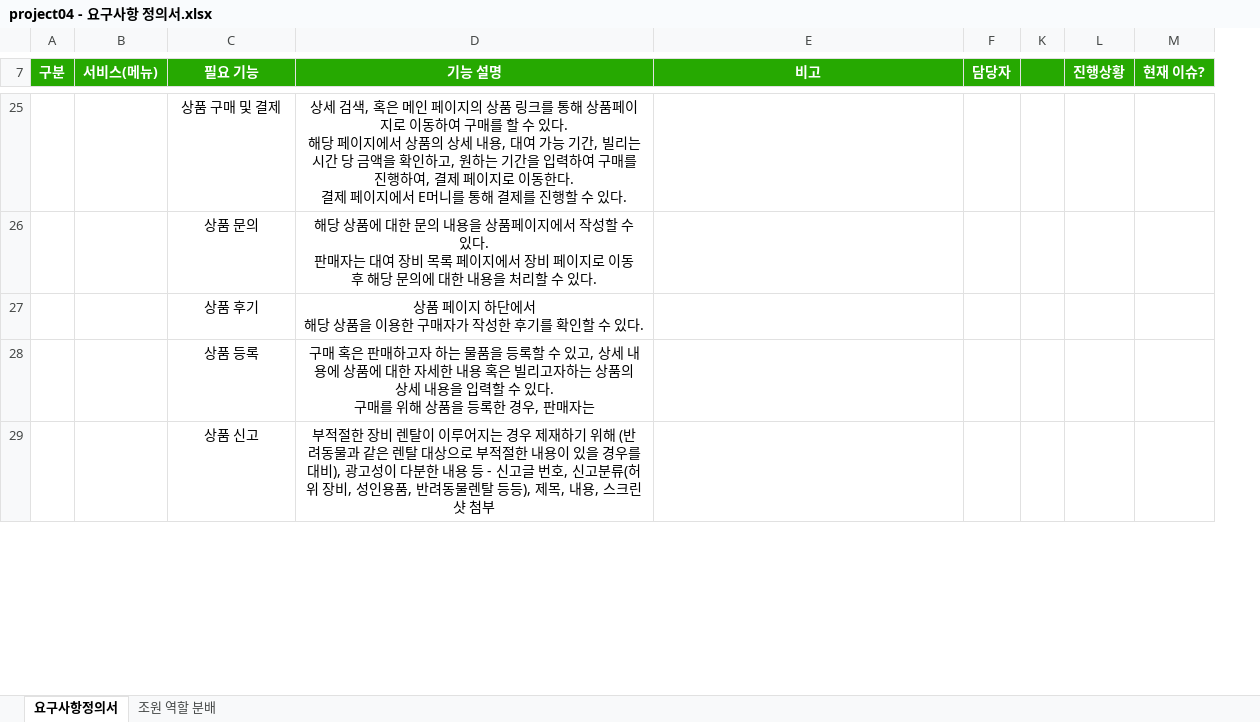
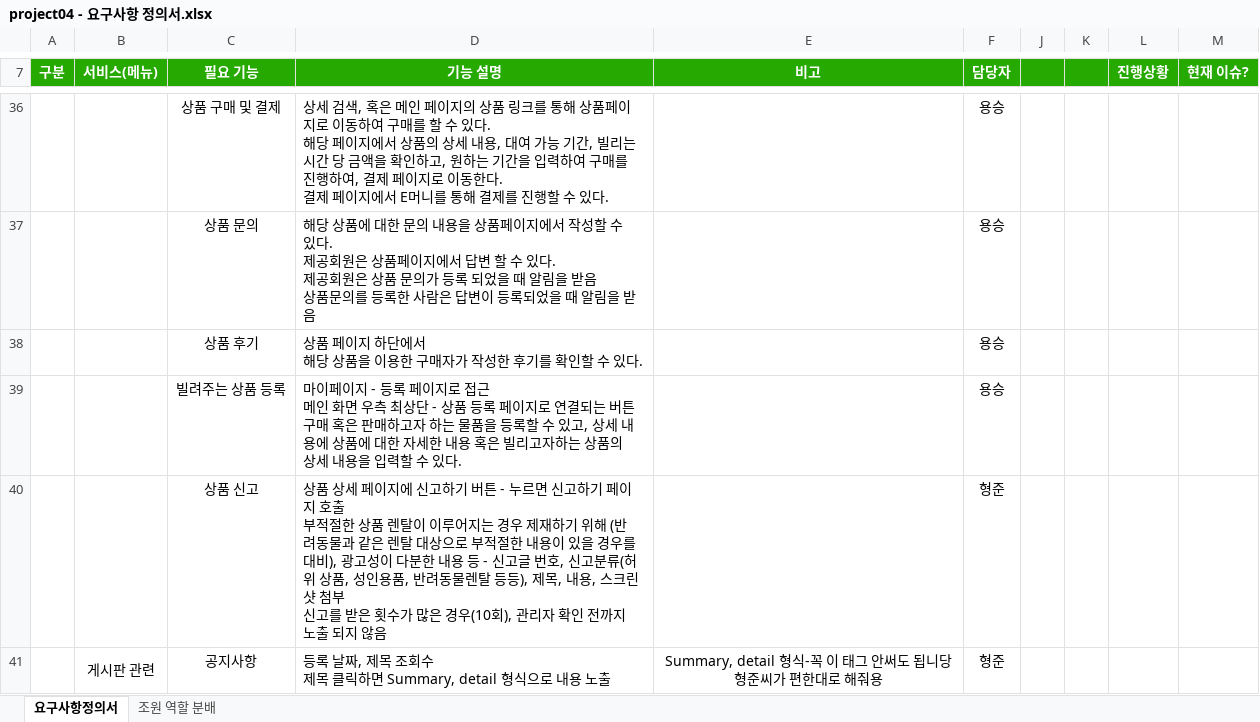
Before and after one commit to ezenteam2/RentalEquip, an Excel workbook: 2 기능 정의 취합, 요구사항 정의서, USE FLOW/project04 - 요구사항 정의서.xlsx, sheet 요구사항정의서, drawn as a sheet; only a part is shown, gaps mark what is left out; values as stored, in another font and other column widths than the file's, no borders; removed rows and columns are numbered as before the commit, all else as after; ↵ is a line break in a cell; the diff covers the shown part only; the diff names each change by its address in the sheet, - before the commit and + after, or states it on an @@ line.

```diff
--- a/2 기능 정의 취합, 요구사항 정의서, USE FLOW/project04 - 요구사항 정의서.xlsx (sheet 요구사항정의서)
+++ b/2 기능 정의 취합, 요구사항 정의서, USE FLOW/project04 - 요구사항 정의서.xlsx (sheet 요구사항정의서)
@@ column J unhidden, empty @@
-D36 alignment: center
+D36 alignment: left
-F36 (담당자): (empty)
+F36 (담당자): 용승
-row 26:  |  | 상품 문의 | 해당 상품에 대한 문의 내용을 상품페이지에서 작성할 수 있다. ↵ 판매자는 대여 장비 목록 페이지에서 장비 페이지로 이동 후 해당 문의에 대한 내용을 처리할 수 있다.
+row 37:  |  | 상품 문의 | 해당 상품에 대한 문의 내용을 상품페이지에서 작성할 수 있다. ↵ 제공회원은 상품페이지에서 답변 할 수 있다. ↵ 제공회원은 상품 문의가 등록 되었을 때 알림을 받음 ↵ 상품문의를 등록한 사람은 답변이 등록되었을 때 알림을 받음 |  | 용승
-D38 alignment: center
+D38 alignment: left
-F38 (담당자): (empty)
+F38 (담당자): 용승
-row 28:  |  | 상품 등록 | 구매 혹은 판매하고자 하는 물품을 등록할 수 있고, 상세 내용에 상품에 대한 자세한 내용 혹은 빌리고자하는 상품의 상세 내용을 입력할 수 있다. ↵ 구매를 위해 상품을 등록한 경우, 판매자는
-row 29:  |  | 상품 신고 | 부적절한 장비 렌탈이 이루어지는 경우 제재하기 위해 (반려동물과 같은 렌탈 대상으로 부적절한 내용이 있을 경우를 대비), 광고성이 다분한 내용 등 - 신고글 번호, 신고분류(허위 장비, 성인용품, 반려동물렌탈 등등), 제목, 내용, 스크린샷 첨부
+row 39:  |  | 빌려주는 상품 등록 | 마이페이지 - 등록 페이지로 접근 ↵ 메인 화면 우측 최상단 - 상품 등록 페이지로 연결되는 버튼 ↵ 구매 혹은 판매하고자 하는 물품을 등록할 수 있고, 상세 내용에 상품에 대한 자세한 내용 혹은 빌리고자하는 상품의 상세 내용을 입력할 수 있다. |  | 용승
+row 40:  |  | 상품 신고 | 상품 상세 페이지에 신고하기 버튼 - 누르면 신고하기 페이지 호출 ↵ 부적절한 상품 렌탈이 이루어지는 경우 제재하기 위해 (반려동물과 같은 렌탈 대상으로 부적절한 내용이 있을 경우를 대비), 광고성이 다분한 내용 등 - 신고글 번호, 신고분류(허위 상품, 성인용품, 반려동물렌탈 등등), 제목, 내용, 스크린샷 첨부 ↵ 신고를 받은 횟수가 많은 경우(10회), 관리자 확인 전까지 노출 되지 않음 |  | 형준
+row 41:  | 게시판 관련 | 공지사항 | 등록 날짜, 제목 조회수 ↵ 제목 클릭하면 Summary, detail 형식으로 내용 노출 | Summary, detail 형식-꼭 이 태그 안써도 됩니당 형준씨가 편한대로 해줘용 | 형준
```
Also changed, not shown: 33 added rows, 19 removed rows, 53 edited cells, cell formats and merged cells elsewhere in this sheet, hidden cells.
